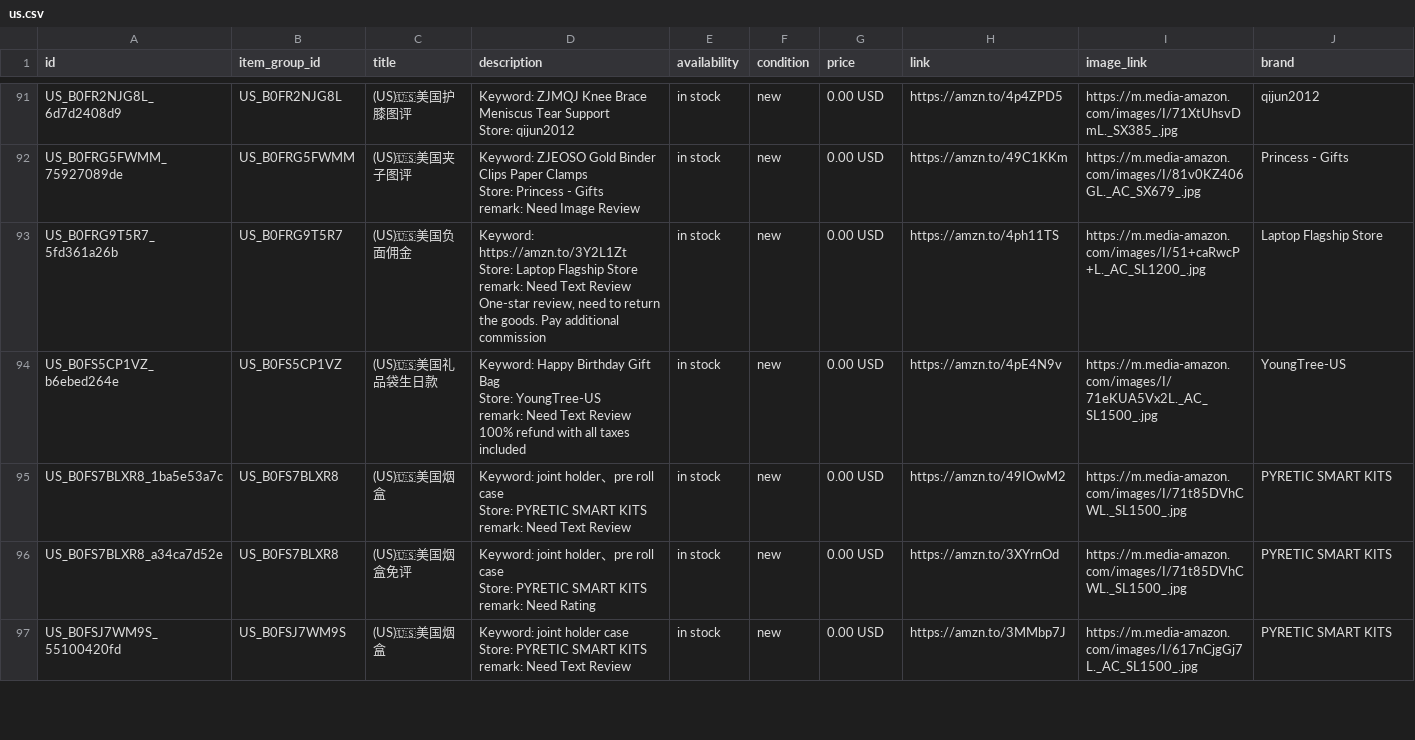
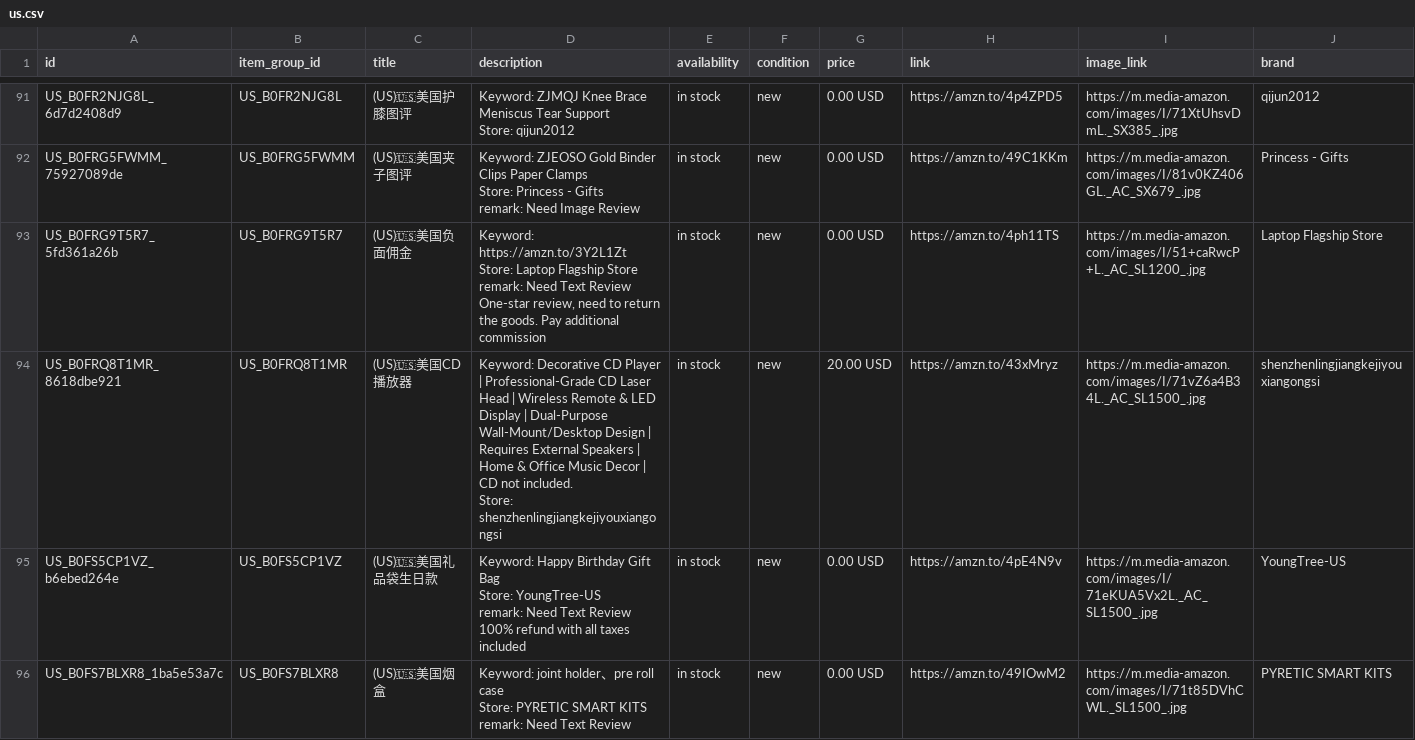
Before and after one commit to dalemy-1/wa-catalog-feed, a CSV file: docs/us.csv, drawn as a sheet; only a part is shown, gaps mark what is left out; the shorter side is filled out with more unchanged rows; ↵ is a line break in a cell; the diff names each change by its address in the sheet, - before the commit and + after, or states it on an @@ line.

```diff
--- a/docs/us.csv
+++ b/docs/us.csv
+row 94: US_B0FRQ8T1MR_8618dbe921 | US_B0FRQ8T1MR | (US)🇺🇸美国CD 播放器 | Keyword: Decorative CD Player | Professional-Grade CD Laser Head | Wireless Remote & LED Display | Dual-Purpose Wall-Mount/Desktop Design | Requires External Speakers | Home & Office Music Decor | CD not included. ↵ Store: shenzhenlingjiangkejiyouxiangongsi | in stock | new | 20.00 USD | https://amzn.to/43xMryz | https://m.media-amazon.com/images/I/71vZ6a4B34L._AC_SL1500_.jpg | shenzhenlingjiangkejiyouxiangongsi
```
Also changed, not shown: docs/meta_all.csv.
